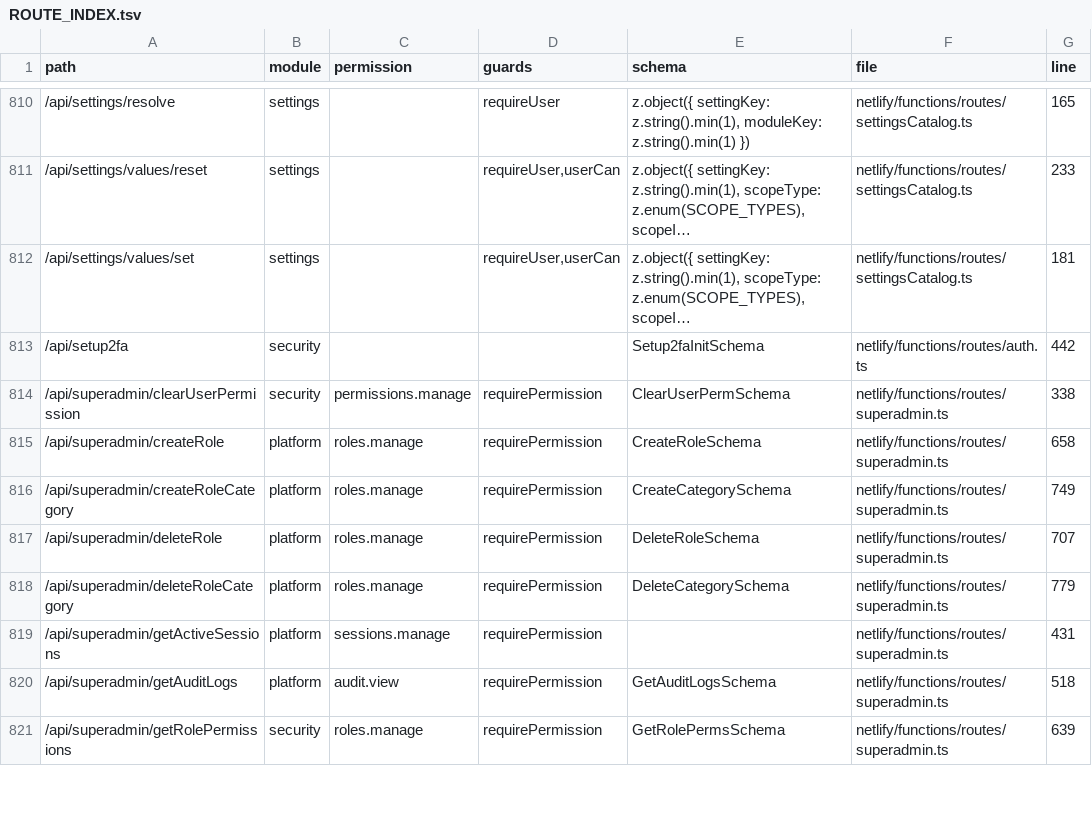
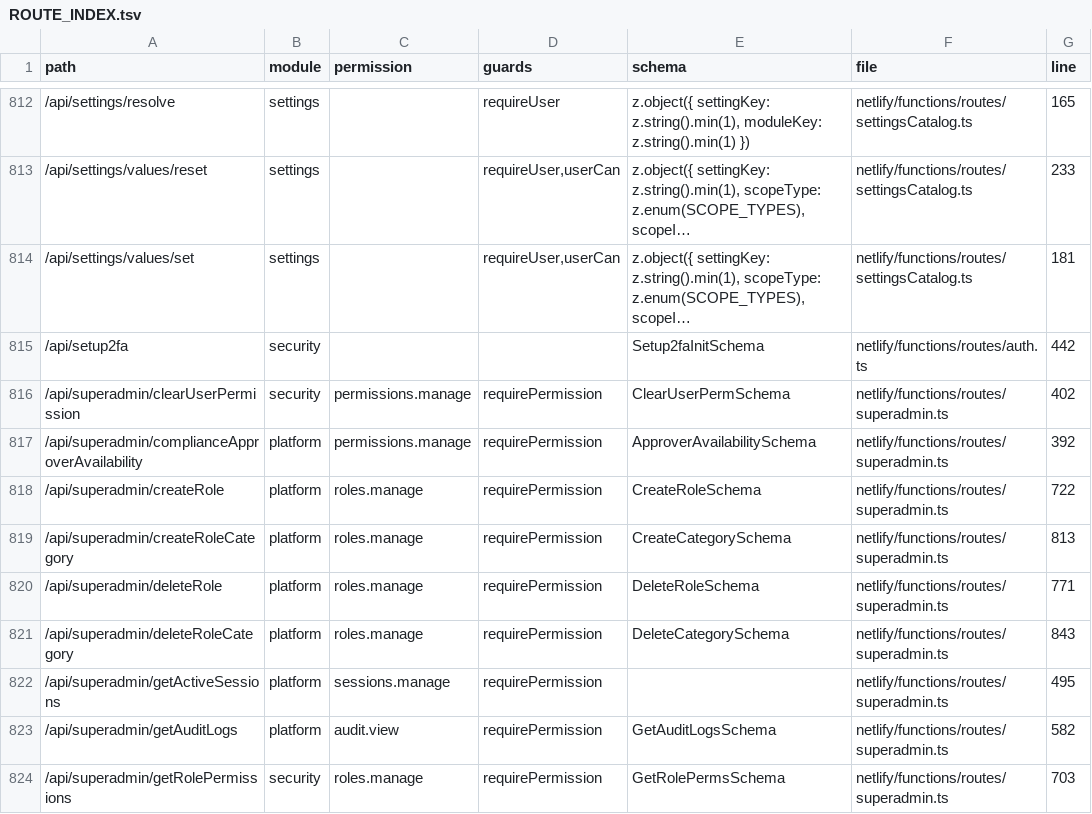
Before and after one commit to storesmarthaven-source/Siommac, a TSV file: docs/generated/ROUTE_INDEX.tsv, drawn as a sheet; only a part is shown, gaps mark what is left out; long unchanged cells end in …; the diff covers the shown part only.

```diff
--- a/docs/generated/ROUTE_INDEX.tsv
+++ b/docs/generated/ROUTE_INDEX.tsv
@@ -813,9 +815,10 @@ path	module	permission	guards	schema	file	line
 /api/setup2fa	security			Setup2faInitSchema	netlify/functions/routes/auth.ts	442
-/api/superadmin/clearUserPermission	security	permissions.manage	requirePermission	ClearUserPermSchema	netlify/functions/routes/superadmin.ts	338
-/api/superadmin/createRole	platform	roles.manage	requirePermission	CreateRoleSchema	netlify/functions/routes/superadmin.ts	658
-/api/superadmin/createRoleCategory	platform	roles.manage	requirePermission	CreateCategorySchema	netlify/functions/routes/superadmin.ts	749
-/api/superadmin/deleteRole	platform	roles.manage	requirePermission	DeleteRoleSchema	netlify/functions/routes/superadmin.ts	707
-/api/superadmin/deleteRoleCategory	platform	roles.manage	requirePermission	DeleteCategorySchema	netlify/functions/routes/superadmin.ts	779
-/api/superadmin/getActiveSessions	platform	sessions.manage	requirePermission		netlify/functions/routes/superadmin.ts	431
-/api/superadmin/getAuditLogs	platform	audit.view	requirePermission	GetAuditLogsSchema	netlify/functions/routes/superadmin.ts	518
-/api/superadmin/getRolePermissions	security	roles.manage	requirePermission	GetRolePermsSchema	netlify/functions/routes/superadmin.ts	639
+/api/superadmin/clearUserPermission	security	permissions.manage	requirePermission	ClearUserPermSchema	netlify/functions/routes/superadmin.ts	402
+/api/superadmin/complianceApproverAvailability	platform	permissions.manage	requirePermission	ApproverAvailabilitySchema	netlify/functions/routes/superadmin.ts	392
+/api/superadmin/createRole	platform	roles.manage	requirePermission	CreateRoleSchema	netlify/functions/routes/superadmin.ts	722
+/api/superadmin/createRoleCategory	platform	roles.manage	requirePermission	CreateCategorySchema	netlify/functions/routes/superadmin.ts	813
+/api/superadmin/deleteRole	platform	roles.manage	requirePermission	DeleteRoleSchema	netlify/functions/routes/superadmin.ts	771
+/api/superadmin/deleteRoleCategory	platform	roles.manage	requirePermission	DeleteCategorySchema	netlify/functions/routes/superadmin.ts	843
+/api/superadmin/getActiveSessions	platform	sessions.manage	requirePermission		netlify/functions/routes/superadmin.ts	495
+/api/superadmin/getAuditLogs	platform	audit.view	requirePermission	GetAuditLogsSchema	netlify/functions/routes/superadmin.ts	582
+/api/superadmin/getRolePermissions	security	roles.manage	requirePermission	GetRolePermsSchema	netlify/functions/routes/superadmin.ts	703
```
Also changed, not shown: 2 added rows and 13 edited cells elsewhere in this file, docs/generated/SYMBOL_INDEX.tsv, 36 other files.
